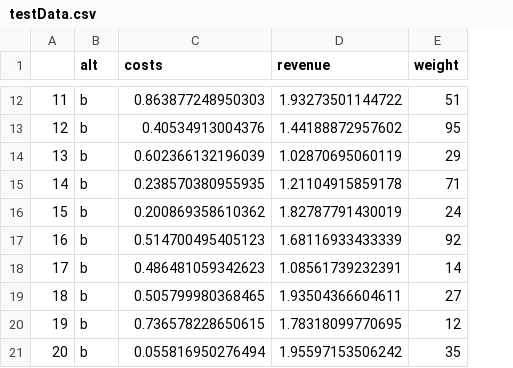
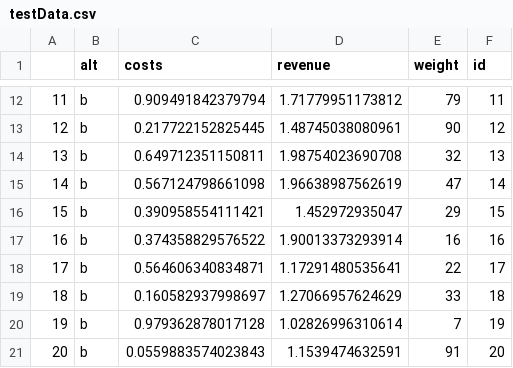
Before and after one commit to jmmaxwell/traditionalABtesting, a CSV file: testData.csv, drawn as a sheet; only a part is shown, gaps mark what is left out; the diff covers the shown part only; the diff names each change by its address in the sheet, - before the commit and + after, or states it on an @@ line.

```diff
--- a/testData.csv
+++ b/testData.csv
+column F (id), rows 12-21: 11 | 12 | 13 | 14 | 15 | 16 | 17 | 18 | 19 | 20
-C12 (costs): 0.863877248950303
+C12 (costs): 0.909491842379794
-D12 (revenue): 1.93273501144722
+D12 (revenue): 1.71779951173812
-E12 (weight): 51
+E12 (weight): 79
-C13 (costs): 0.40534913004376
+C13 (costs): 0.217722152825445
-D13 (revenue): 1.44188872957602
+D13 (revenue): 1.48745038080961
-E13 (weight): 95
+E13 (weight): 90
-C14 (costs): 0.602366132196039
+C14 (costs): 0.649712351150811
-D14 (revenue): 1.02870695060119
+D14 (revenue): 1.98754023690708
-E14 (weight): 29
+E14 (weight): 32
-C15 (costs): 0.238570380955935
+C15 (costs): 0.567124798661098
-D15 (revenue): 1.21104915859178
+D15 (revenue): 1.96638987562619
-E15 (weight): 71
+E15 (weight): 47
-C16 (costs): 0.200869358610362
+C16 (costs): 0.390958554111421
-D16 (revenue): 1.82787791430019
+D16 (revenue): 1.452972935047
-E16 (weight): 24
+E16 (weight): 29
-C17 (costs): 0.514700495405123
+C17 (costs): 0.374358829576522
-D17 (revenue): 1.68116933433339
+D17 (revenue): 1.90013373293914
-E17 (weight): 92
+E17 (weight): 16
-C18 (costs): 0.486481059342623
+C18 (costs): 0.564606340834871
-D18 (revenue): 1.08561739232391
+D18 (revenue): 1.17291480535641
-E18 (weight): 14
+E18 (weight): 22
-C19 (costs): 0.505799980368465
+C19 (costs): 0.160582937998697
-D19 (revenue): 1.93504366604611
+D19 (revenue): 1.27066957624629
-E19 (weight): 27
+E19 (weight): 33
-C20 (costs): 0.736578228650615
+C20 (costs): 0.979362878017128
-D20 (revenue): 1.78318099770695
+D20 (revenue): 1.02826996310614
-E20 (weight): 12
+E20 (weight): 7
-C21 (costs): 0.055816950276494
+C21 (costs): 0.0559883574023843
-D21 (revenue): 1.95597153506242
+D21 (revenue): 1.1539474632591
-E21 (weight): 35
+E21 (weight): 91
```
Also changed, not shown: 59 edited cells elsewhere in this file, 3 other files.
